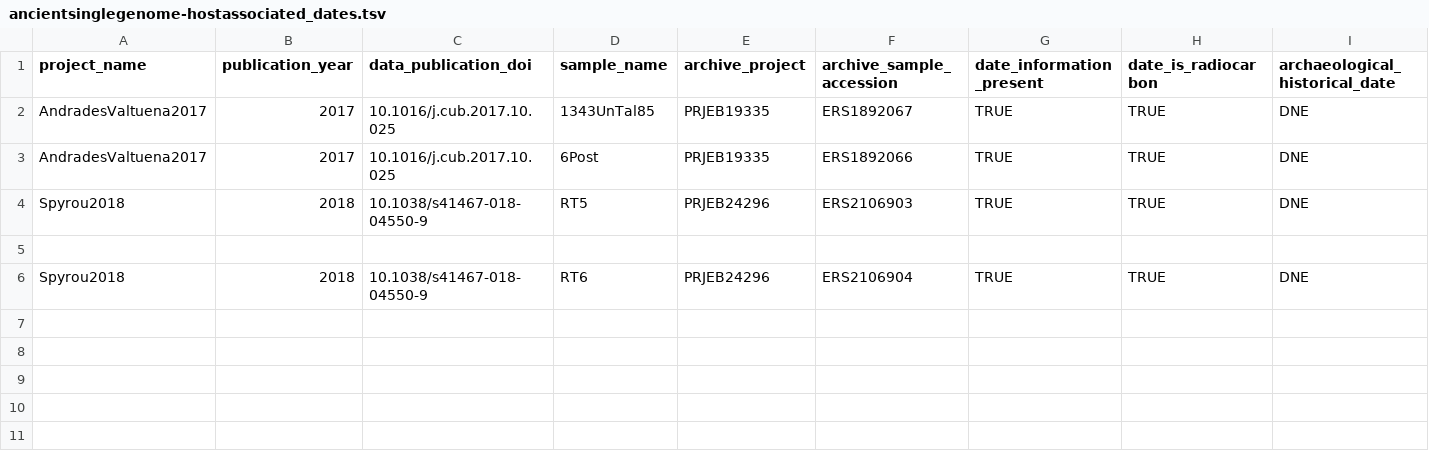
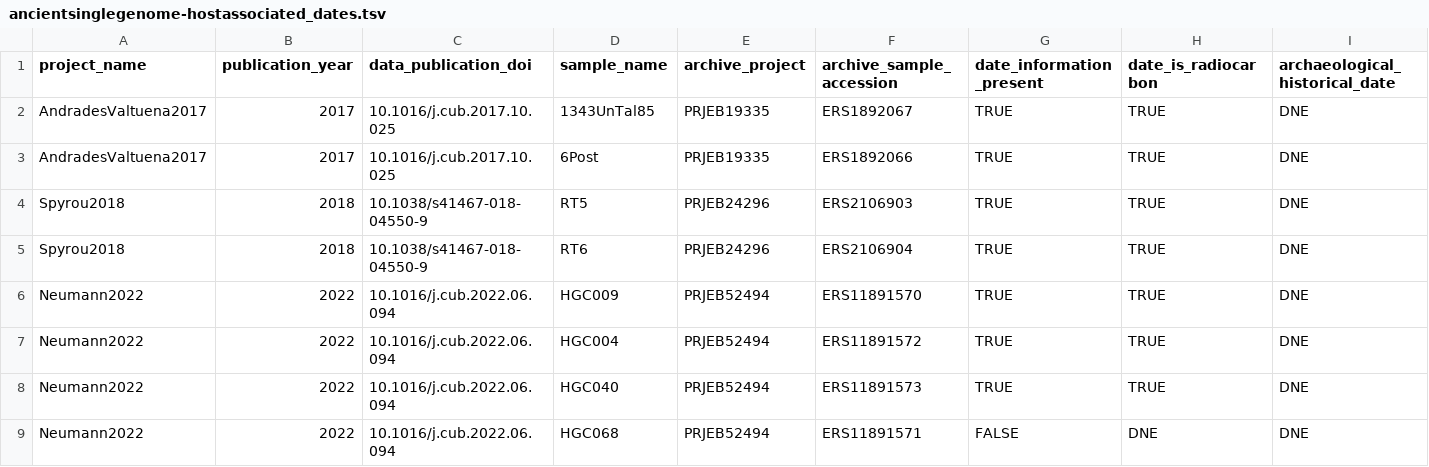
Before and after one commit to SPAAM-community/AncientMetagenomeDir, a TSV file: ancientsinglegenome-hostassociated/dates/ancientsinglegenome-hostassociated_dates.tsv, drawn as a sheet; only a part is shown; removed rows and columns are numbered as before the commit, all else as after; rows hold the shown columns only; the diff names each change by its address in the sheet, - before the commit and + after, or states it on an @@ line.

Commit message:
Added C14 for Neumann 2022

```diff
--- a/ancientsinglegenome-hostassociated/dates/ancientsinglegenome-hostassociated_dates.tsv
+++ b/ancientsinglegenome-hostassociated/dates/ancientsinglegenome-hostassociated_dates.tsv
-row 5: (empty)
+row 6: Neumann2022 | 2022 | 10.1016/j.cub.2022.06.094 | HGC009 | PRJEB52494 | ERS11891570 | TRUE | TRUE | DNE
+row 7: Neumann2022 | 2022 | 10.1016/j.cub.2022.06.094 | HGC004 | PRJEB52494 | ERS11891572 | TRUE | TRUE | DNE
+row 8: Neumann2022 | 2022 | 10.1016/j.cub.2022.06.094 | HGC040 | PRJEB52494 | ERS11891573 | TRUE | TRUE | DNE
+row 9: Neumann2022 | 2022 | 10.1016/j.cub.2022.06.094 | HGC068 | PRJEB52494 | ERS11891571 | FALSE | DNE | DNE
```
